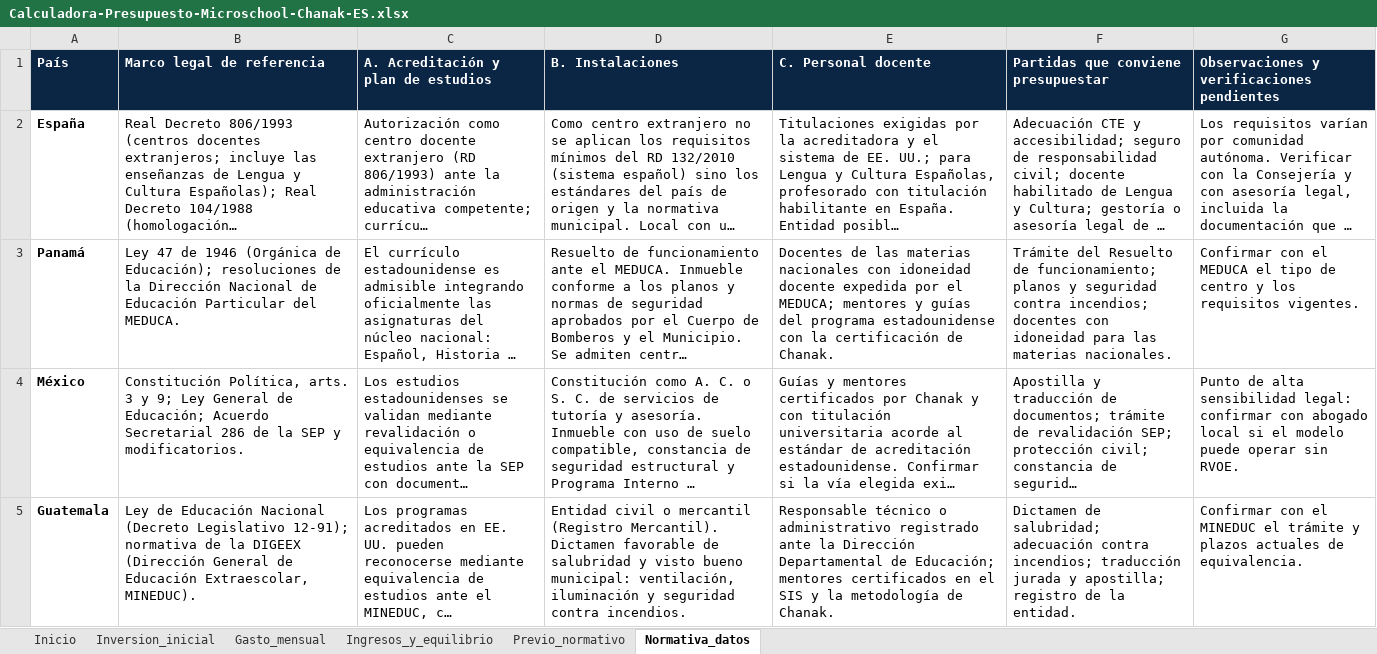
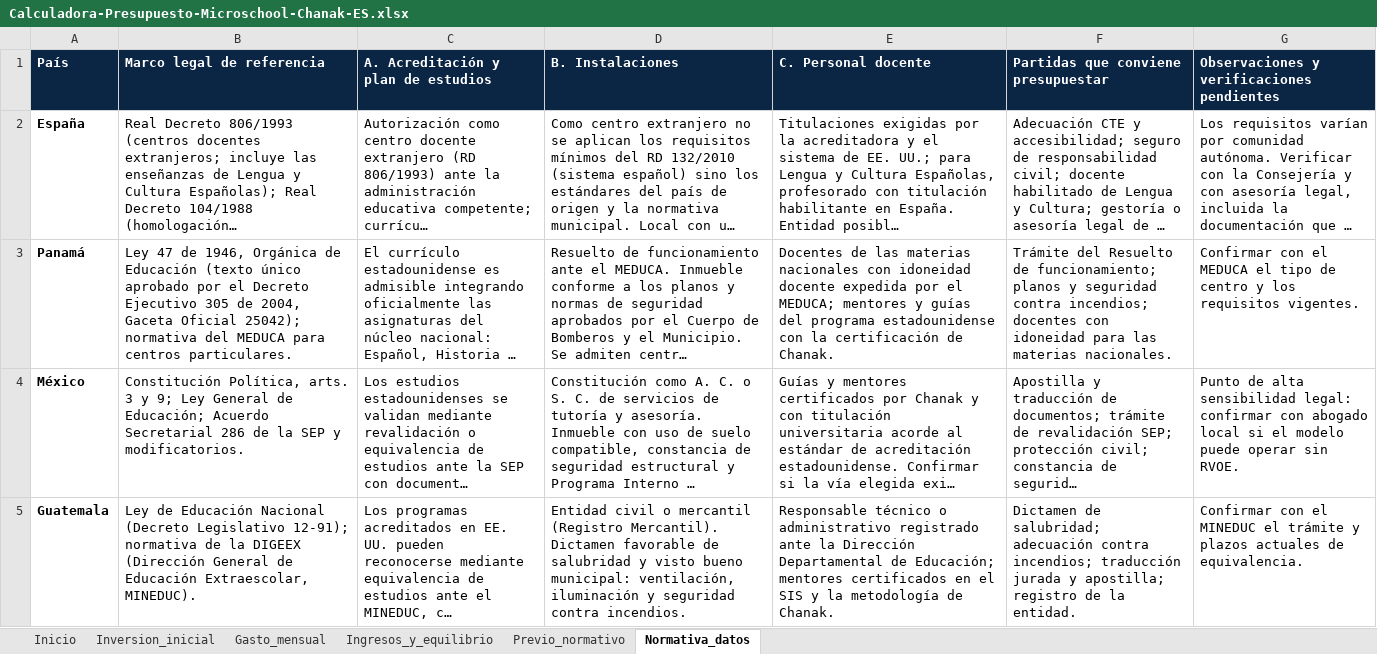
Before and after one commit to marieladanais31-art/-chanakacademy-web, an Excel workbook: assets/descargas/Calculadora-Presupuesto-Microschool-Chanak-ES.xlsx, sheet Normativa_datos, drawn as a sheet; only a part is shown; long unchanged cells end in …; values as stored, in another font and other column widths than the file's, no borders; the diff covers the shown part only; the diff names each change by its address in the sheet, - before the commit and + after, or states it on an @@ line.

```diff
--- a/assets/descargas/Calculadora-Presupuesto-Microschool-Chanak-ES.xlsx (sheet Normativa_datos)
+++ b/assets/descargas/Calculadora-Presupuesto-Microschool-Chanak-ES.xlsx (sheet Normativa_datos)
-B3 (Marco legal de referencia): …47 de 1946 (Orgánica de Educación); resoluciones de la Dirección Nacional de Educación Particular del MEDUCA.
+B3 (Marco legal de referencia): …47 de 1946, Orgánica de Educación (texto único aprobado por el Decreto Ejecutivo 305 de 2004, Gaceta Oficial 25042); normativa del MEDUCA para centros particulares.
```
Also changed, not shown: 2 edited cells elsewhere in this sheet, 15 other files.
